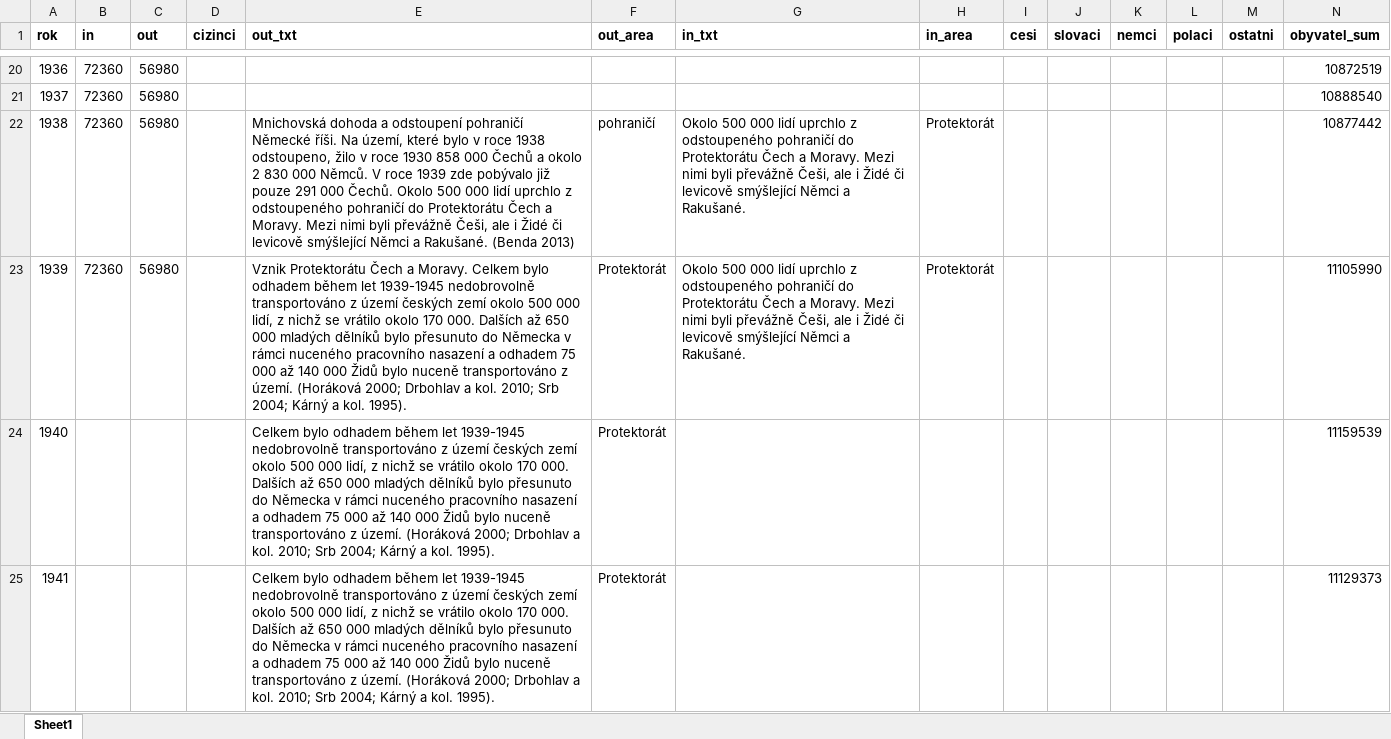
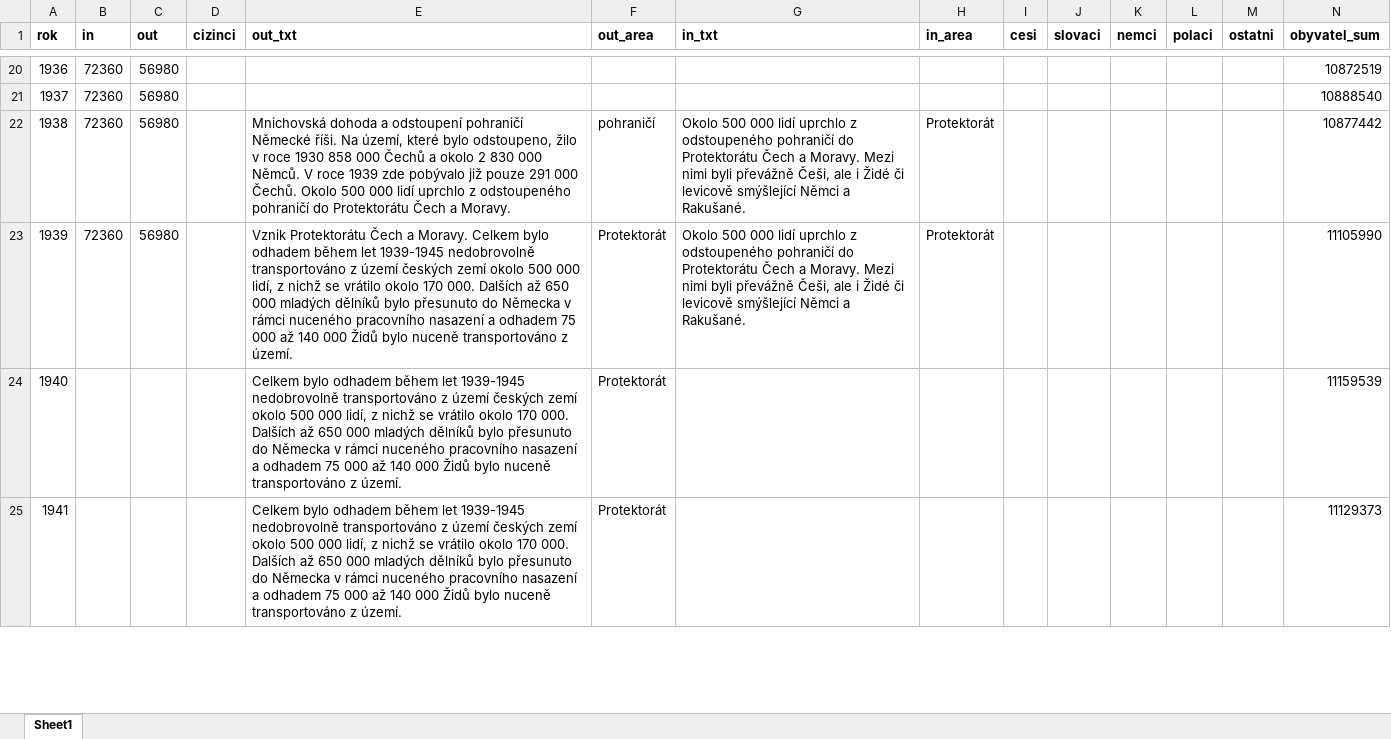
Before and after one commit to DataRozhlas/migrace-cvt, an Excel workbook: data/data_prep.xlsx, sheet Sheet1, drawn as a sheet; only a part is shown, gaps mark what is left out; values as stored, in another font and other column widths than the file's, no borders; the diff covers the shown part only; the diff names each change by its address in the sheet, - before the commit and + after, or states it on an @@ line.

```diff
--- a/data/data_prep.xlsx (sheet Sheet1)
+++ b/data/data_prep.xlsx (sheet Sheet1)
-E22 (out_txt): …které bylo v roce 1938 odstoupeno, žilo v roce 1930 858 000 Čechů a okolo 2 830 000 Němců. V roce 1939 zde pobývalo již pouze 291 000 Čechů. Okolo 500 000 lidí uprchlo z odstoupeného pohraničí do Protektorátu Čech a Moravy. Mezi nimi byli převážně Češi, ale i Židé či levicově smýšlející Němci a Rakušané. (Benda 2013)
+E22 (out_txt): …které bylo odstoupeno, žilo v roce 1930 858 000 Čechů a okolo 2 830 000 Němců. V roce 1939 zde pobývalo již pouze 291 000 Čechů. Okolo 500 000 lidí uprchlo z odstoupeného pohraničí do Protektorátu Čech a Moravy.
-E23 (out_txt): …z území. (Horáková 2000; Drbohlav a kol. 2010; Srb 2004; Kárný a kol. 1995).
+E23 (out_txt): …z území.
-E24:E25 (out_txt): …z území. (Horáková 2000; Drbohlav a kol. 2010; Srb 2004; Kárný a kol. 1995).
+E24:E25 (out_txt): …z území.
```
Also changed, not shown: 43 edited cells elsewhere in this sheet, 5 other files.
